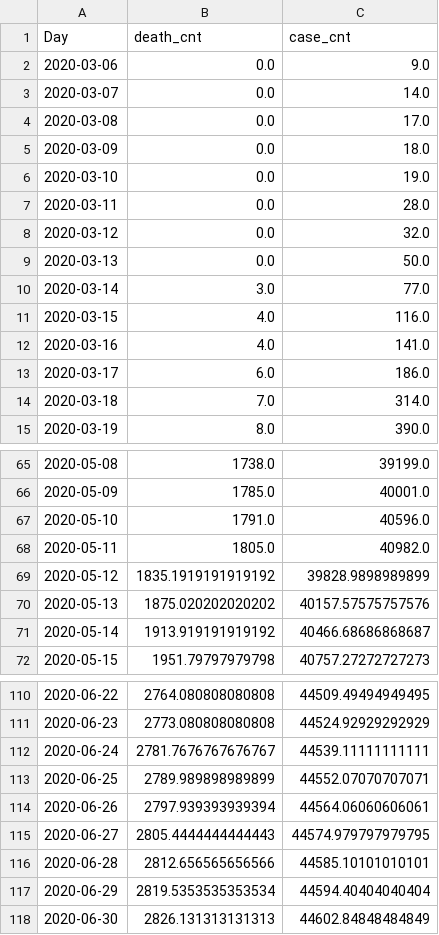
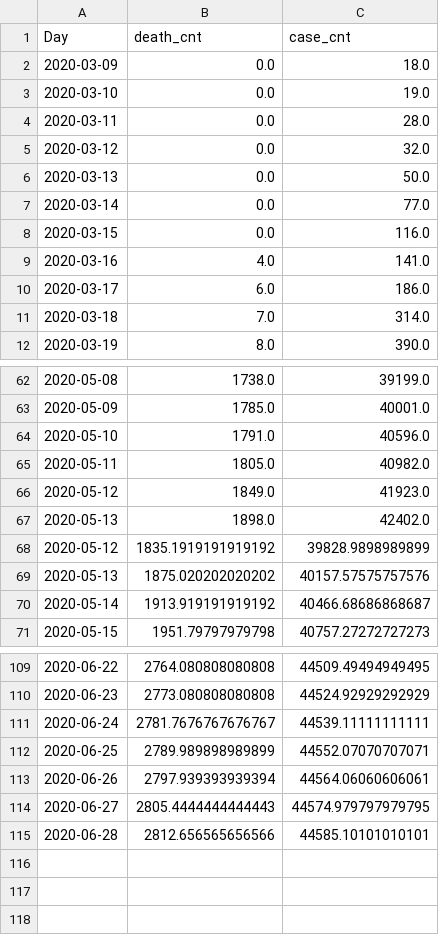
Before and after one commit to dbrims/FT_Project_1, a CSV file: dan_data/FL_joined.csv, drawn as a sheet; only a part is shown, gaps mark what is left out.

```diff
--- a/dan_data/FL_joined.csv
+++ b/dan_data/FL_joined.csv
@@ -1,5 +1,2 @@
 Day,death_cnt,case_cnt
-2020-03-06,0.0,9.0
-2020-03-07,0.0,14.0
-2020-03-08,0.0,17.0
 2020-03-09,0.0,18.0
@@ -9,4 +6,4 @@ Day,death_cnt,case_cnt
 2020-03-13,0.0,50.0
-2020-03-14,3.0,77.0
-2020-03-15,4.0,116.0
+2020-03-14,0.0,77.0
+2020-03-15,0.0,116.0
 2020-03-16,4.0,141.0
@@ -68,2 +65,4 @@ Day,death_cnt,case_cnt
 2020-05-11,1805.0,40982.0
+2020-05-12,1849.0,41923.0
+2020-05-13,1898.0,42402.0
 2020-05-12,1835.1919191919192,39828.9898989899
@@ -116,3 +115 @@ Day,death_cnt,case_cnt
 2020-06-28,2812.656565656566,44585.10101010101
-2020-06-29,2819.5353535353534,44594.40404040404
-2020-06-30,2826.131313131313,44602.84848484849
```
Also changed, not shown: dan_data/CA_joined.csv, dan_data/GA_joined.csv, 37 other files.
